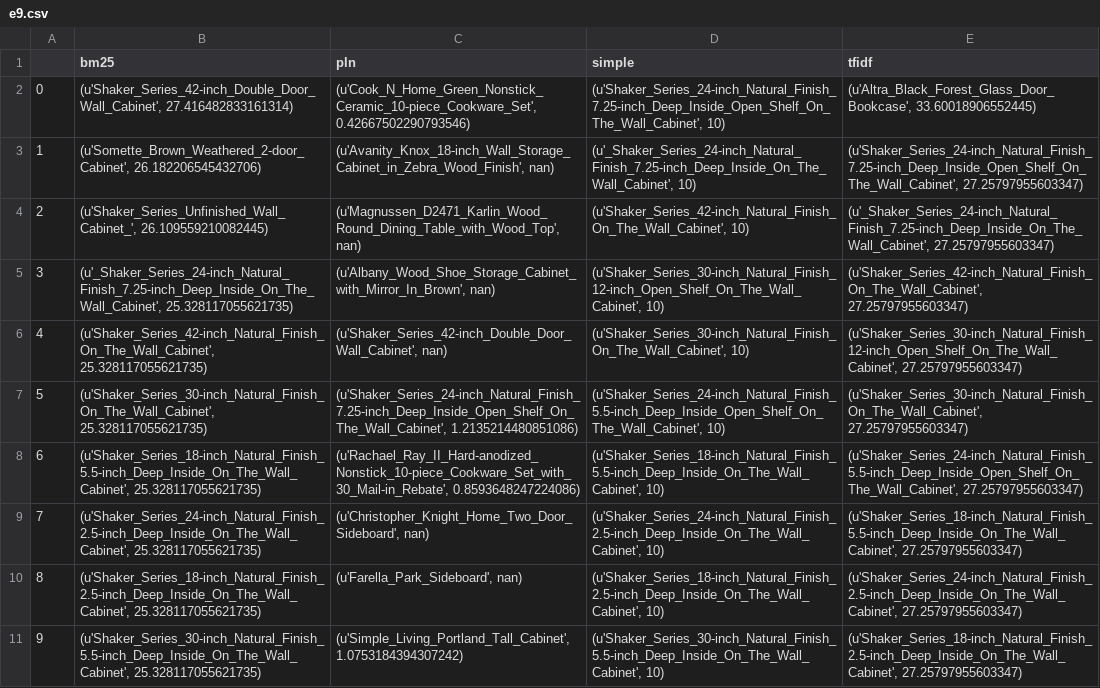
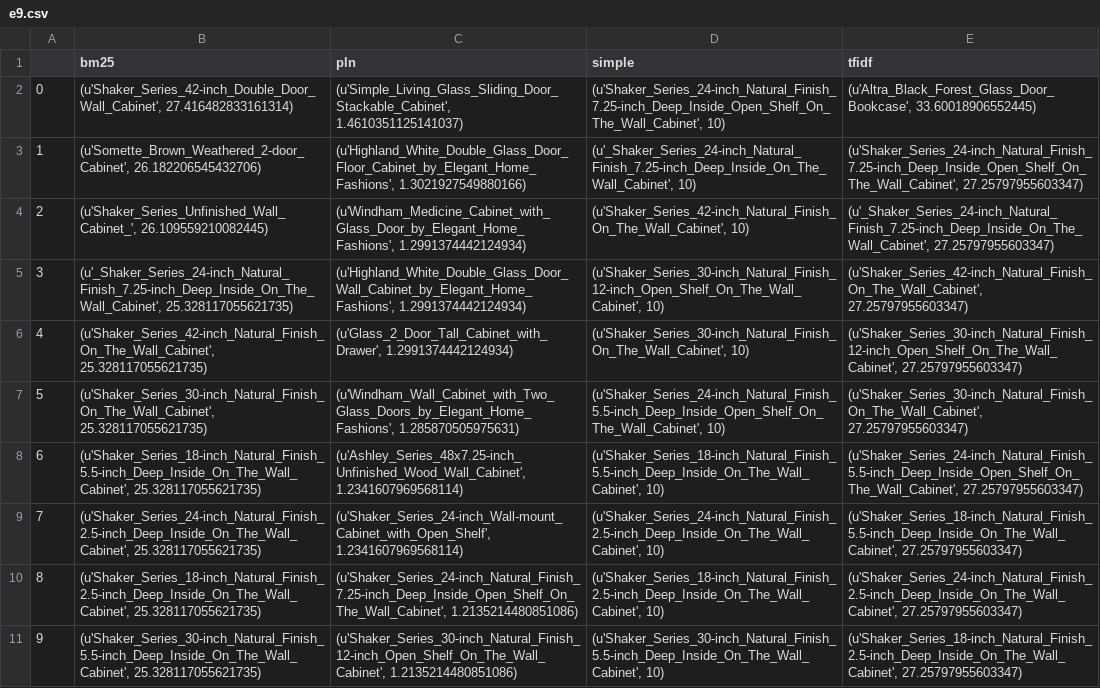
Before and after one commit to Informationretrieval2016/evaluation_data, a CSV file: e9.csv, drawn as a sheet; only a part is shown; the diff covers the shown part only; the diff names each change by its address in the sheet, - before the commit and + after, or states it on an @@ line.

```diff
--- a/e9.csv
+++ b/e9.csv
-C2 (pln): (u'Cook_N_Home_Green_Nonstick_Ceramic_10-piece_Cookware_Set', 0.42667502290793546)
+C2 (pln): (u'Simple_Living_Glass_Sliding_Door_Stackable_Cabinet', 1.4610351125141037)
-C3 (pln): (u'Avanity_Knox_18-inch_Wall_Storage_Cabinet_in_Zebra_Wood_Finish', nan)
+C3 (pln): (u'Highland_White_Double_Glass_Door_Floor_Cabinet_by_Elegant_Home_Fashions', 1.3021927549880166)
-C4 (pln): (u'Magnussen_D2471_Karlin_Wood_Round_Dining_Table_with_Wood_Top', nan)
+C4 (pln): (u'Windham_Medicine_Cabinet_with_Glass_Door_by_Elegant_Home_Fashions', 1.2991374442124934)
-C5 (pln): (u'Albany_Wood_Shoe_Storage_Cabinet_with_Mirror_In_Brown', nan)
+C5 (pln): (u'Highland_White_Double_Glass_Door_Wall_Cabinet_by_Elegant_Home_Fashions', 1.2991374442124934)
-C6 (pln): (u'Shaker_Series_42-inch_Double_Door_Wall_Cabinet', nan)
+C6 (pln): (u'Glass_2_Door_Tall_Cabinet_with_Drawer', 1.2991374442124934)
-C7 (pln): (u'Shaker_Series_24-inch_Natural_Finish_7.25-inch_Deep_Inside_Open_Shelf_On_The_Wall_Cabinet', 1.2135214480851086)
+C7 (pln): (u'Windham_Wall_Cabinet_with_Two_Glass_Doors_by_Elegant_Home_Fashions', 1.285870505975631)
-C8 (pln): (u'Rachael_Ray_II_Hard-anodized_Nonstick_10-piece_Cookware_Set_with_30_Mail-in_Rebate', 0.8593648247224086)
+C8 (pln): (u'Ashley_Series_48x7.25-inch_Unfinished_Wood_Wall_Cabinet', 1.2341607969568114)
-C9 (pln): (u'Christopher_Knight_Home_Two_Door_Sideboard', nan)
+C9 (pln): (u'Shaker_Series_24-inch_Wall-mount_Cabinet_with_Open_Shelf', 1.2341607969568114)
-C10 (pln): (u'Farella_Park_Sideboard', nan)
+C10 (pln): (u'Shaker_Series_24-inch_Natural_Finish_7.25-inch_Deep_Inside_Open_Shelf_On_The_Wall_Cabinet', 1.2135214480851086)
-C11 (pln): (u'Simple_Living_Portland_Tall_Cabinet', 1.0753184394307242)
+C11 (pln): (u'Shaker_Series_30-inch_Natural_Finish_12-inch_Open_Shelf_On_The_Wall_Cabinet', 1.2135214480851086)
```
Also changed, not shown: 10 edited cells elsewhere in this file, e1.csv, e3.csv, 6 other files.
